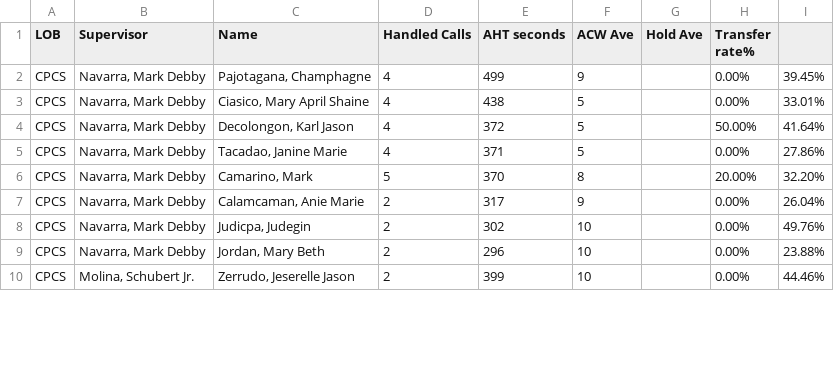
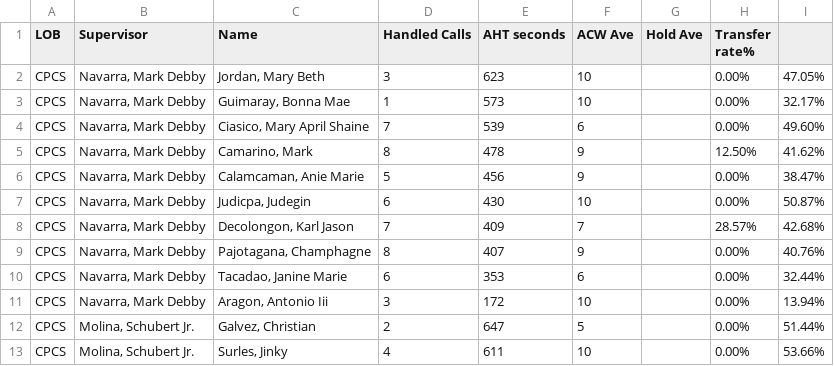
Before and after one commit to mosaicphl/CPCSAHTinterval, a CSV file: cpcs.csv, drawn as a sheet; only a part is shown; the diff covers the shown part only.

```diff
--- a/cpcs.csv
+++ b/cpcs.csv
@@ -1,10 +1,13 @@
 LOB,Supervisor,Name ,Handled Calls ,AHT seconds,ACW Ave,Hold Ave,Transfer rate%,
-CPCS,"Navarra, Mark Debby","Pajotagana, Champhagne",4,499,9,,0.00%,39.45%
-CPCS,"Navarra, Mark Debby","Ciasico, Mary April Shaine",4,438,5,,0.00%,33.01%
-CPCS,"Navarra, Mark Debby","Decolongon, Karl Jason",4,372,5,,50.00%,41.64%
-CPCS,"Navarra, Mark Debby","Tacadao, Janine Marie",4,371,5,,0.00%,27.86%
-CPCS,"Navarra, Mark Debby","Camarino, Mark",5,370,8,,20.00%,32.20%
-CPCS,"Navarra, Mark Debby","Calamcaman, Anie Marie",2,317,9,,0.00%,26.04%
-CPCS,"Navarra, Mark Debby","Judicpa, Judegin",2,302,10,,0.00%,49.76%
-CPCS,"Navarra, Mark Debby","Jordan, Mary Beth",2,296,10,,0.00%,23.88%
-CPCS,"Molina, Schubert Jr.","Zerrudo, Jeserelle Jason",2,399,10,,0.00%,44.46%
+CPCS,"Navarra, Mark Debby","Jordan, Mary Beth",3,623,10,,0.00%,47.05%
+CPCS,"Navarra, Mark Debby","Guimaray, Bonna Mae",1,573,10,,0.00%,32.17%
+CPCS,"Navarra, Mark Debby","Ciasico, Mary April Shaine",7,539,6,,0.00%,49.60%
+CPCS,"Navarra, Mark Debby","Camarino, Mark",8,478,9,,12.50%,41.62%
+CPCS,"Navarra, Mark Debby","Calamcaman, Anie Marie",5,456,9,,0.00%,38.47%
+CPCS,"Navarra, Mark Debby","Judicpa, Judegin",6,430,10,,0.00%,50.87%
+CPCS,"Navarra, Mark Debby","Decolongon, Karl Jason",7,409,7,,28.57%,42.68%
+CPCS,"Navarra, Mark Debby","Pajotagana, Champhagne",8,407,9,,0.00%,40.76%
+CPCS,"Navarra, Mark Debby","Tacadao, Janine Marie",6,353,6,,0.00%,32.44%
+CPCS,"Navarra, Mark Debby","Aragon, Antonio Iii",3,172,10,,0.00%,13.94%
+CPCS,"Molina, Schubert Jr.","Galvez, Christian",2,647,5,,0.00%,51.44%
+CPCS,"Molina, Schubert Jr.","Surles, Jinky",4,611,10,,0.00%,53.66%
```
Also changed, not shown: 1 added row and 10 edited cells elsewhere in this file, cpcsAHT.csv.
